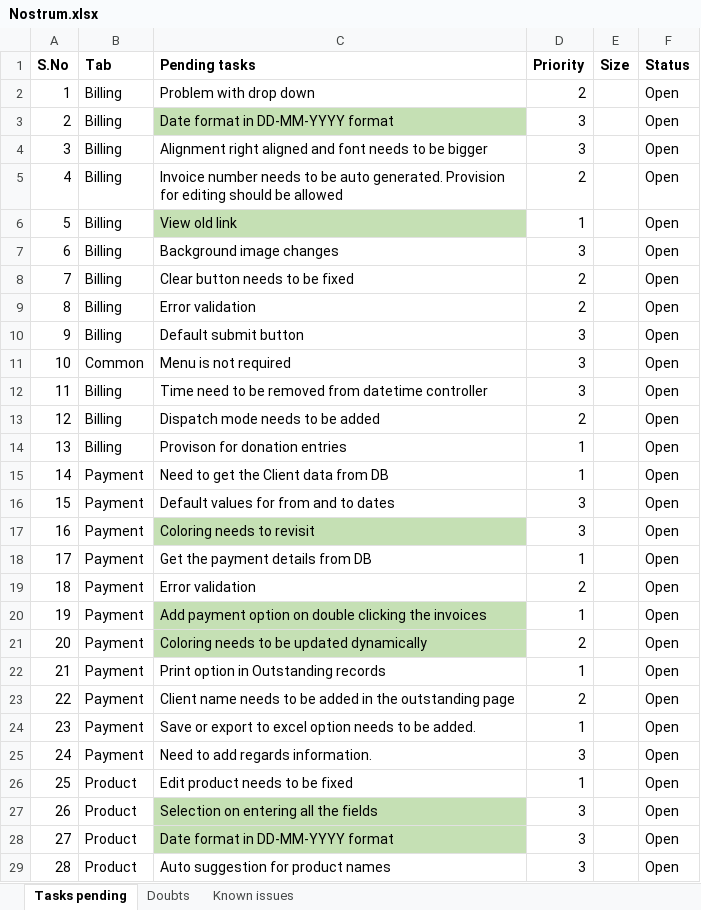
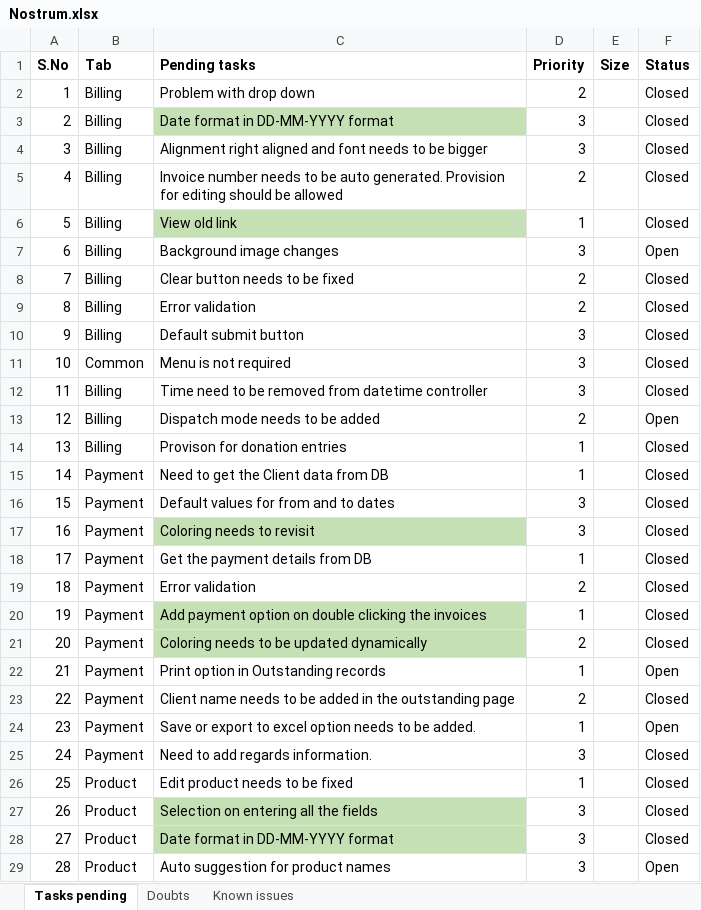
Before and after one commit to ranjithkumarsp/Nostrum_CSharp, an Excel workbook: Documents/Nostrum.xlsx, sheet Tasks pending, drawn as a sheet; only a part is shown; values as stored, in another font and other column widths than the file's, no borders; the diff covers the shown part only; the diff names each change by its address in the sheet, - before the commit and + after, or states it on an @@ line.

```diff
--- a/Documents/Nostrum.xlsx (sheet Tasks pending)
+++ b/Documents/Nostrum.xlsx (sheet Tasks pending)
-F2:F6 (Status): Open
+F2:F6 (Status): Closed
-F8:F12 (Status): Open
+F8:F12 (Status): Closed
-F14:F21 (Status): Open
+F14:F21 (Status): Closed
-F23 (Status): Open
+F23 (Status): Closed
-F25:F28 (Status): Open
+F25:F28 (Status): Closed
```
Also changed, not shown: 8 added rows, 22 edited cells and row numbers in column A elsewhere in this sheet, 27 other files.
